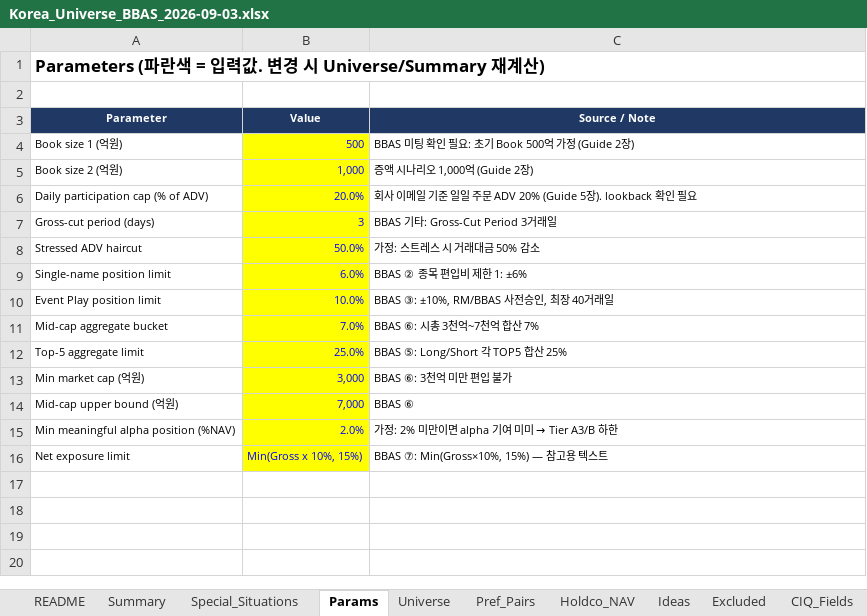
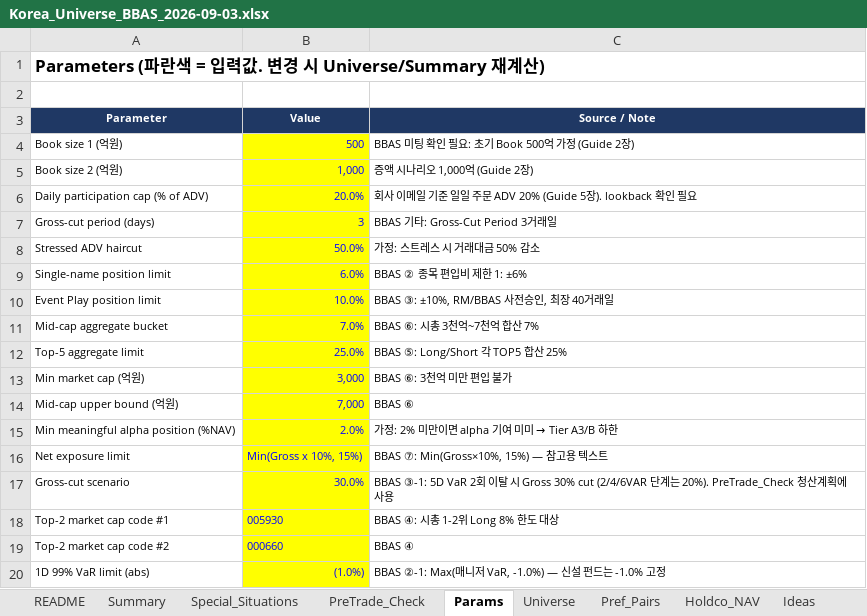
Before and after one commit to jaypretium-ai/jaypretium, an Excel workbook: output/Korea_Universe_BBAS_2026-09-03.xlsx, sheet Params, drawn as a sheet; values as stored, in another font and other column widths than the file's, no borders; the diff names each change by its address in the sheet, - before the commit and + after, or states it on an @@ line.

```diff
--- a/output/Korea_Universe_BBAS_2026-09-03.xlsx (sheet Params)
+++ b/output/Korea_Universe_BBAS_2026-09-03.xlsx (sheet Params)
+sheet tab: PreTrade_Check
+row 17: Gross-cut scenario | 30.0% | BBAS ③-1: 5D VaR 2회 이탈 시 Gross 30% cut (2/4/6VAR 단계는 20%). PreTrade_Check 청산계획에 사용
+row 18: Top-2 market cap code #1 | 005930 | BBAS ④: 시총 1-2위 Long 8% 한도 대상
+row 19: Top-2 market cap code #2 | 000660 | BBAS ④
+row 20: 1D 99% VaR limit (abs) | (1.0%) | BBAS ②-1: Max(매니저 VaR, -1.0%) — 신설 펀드는 -1.0% 고정
```
Also changed, not shown: sheet Universe, sheet Summary, sheet README, formulas that keep their value, 6 other files.
